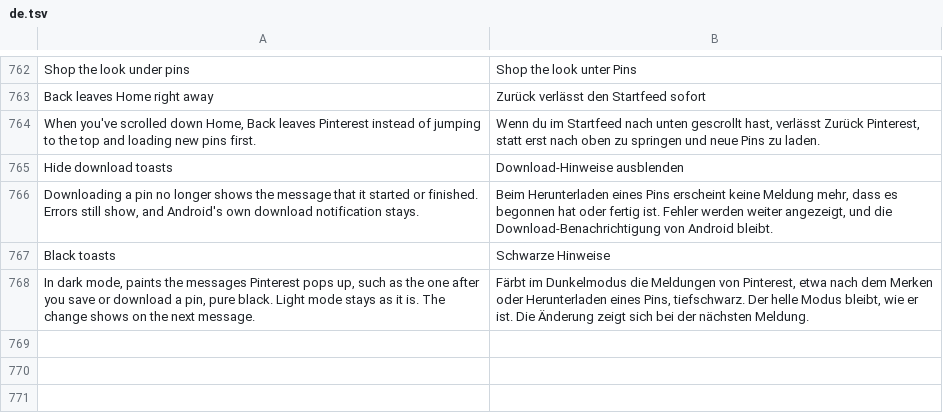
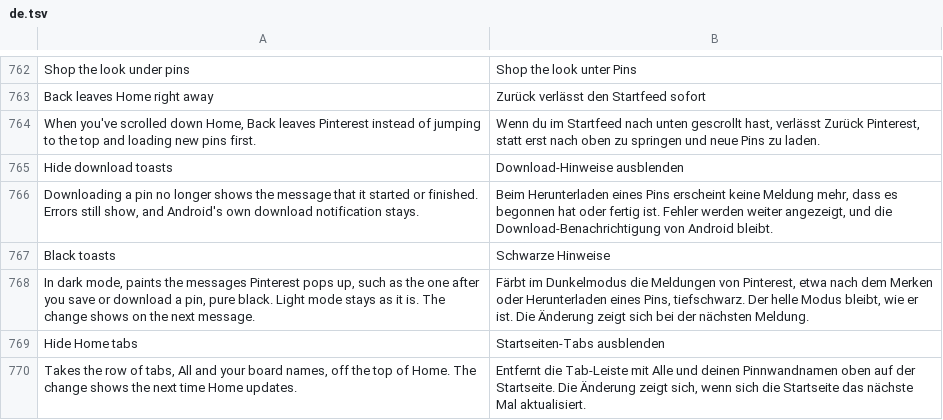
Before and after one commit to SysAdminDoc/HushPinterest, a TSV file: extensions/shared/library/src/main/l10n/de.tsv, drawn as a sheet; only a part is shown, gaps mark what is left out; the diff names each change by its address in the sheet, - before the commit and + after, or states it on an @@ line.

Commit message:
feat(navigation): remove the row of tabs at the top of Home
Home's All and board tabs take room above the feed. A switch folds the row by answering its height, so the pager and tab code keep running.

Not yet seen on a device.

Refs #43

```diff
--- a/extensions/shared/library/src/main/l10n/de.tsv
+++ b/extensions/shared/library/src/main/l10n/de.tsv
+row 769: Hide Home tabs | Startseiten-Tabs ausblenden
+row 770: Takes the row of tabs, All and your board names, off the top of Home. The change shows the next time Home updates. | Entfernt die Tab-Leiste mit Alle und deinen Pinnwandnamen oben auf der Startseite. Die Änderung zeigt sich, wenn sich die Startseite das nächste Mal aktualisiert.
```
Also changed, not shown: extensions/shared/library/src/main/l10n/es.tsv, extensions/shared/library/src/main/l10n/in.tsv, 21 other files.
